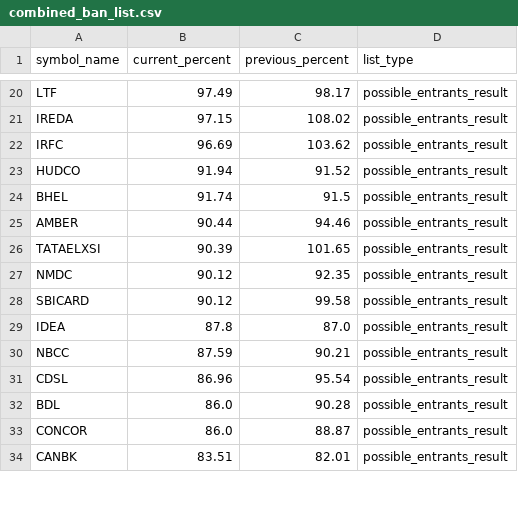
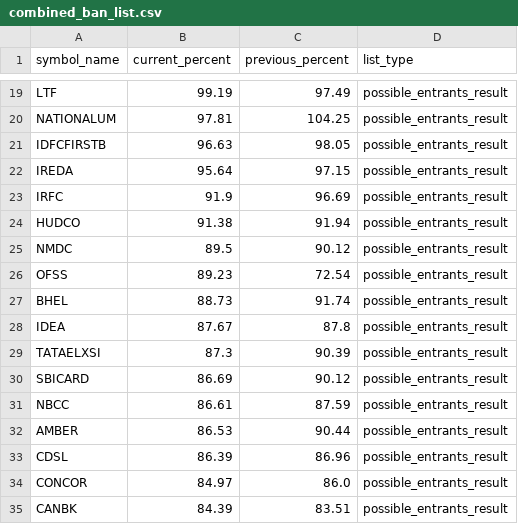
Before and after one commit to tsrajpurohit/MWPL, a CSV file: combined_ban_list.csv, drawn as a sheet; only a part is shown, gaps mark what is left out; removed rows and columns are numbered as before the commit, all else as after; the diff covers the shown part only; the diff names each change by its address in the sheet, - before the commit and + after, or states it on an @@ line.

```diff
--- a/combined_ban_list.csv
+++ b/combined_ban_list.csv
-B19 (current_percent): 97.49
+B19 (current_percent): 99.19
-C19 (previous_percent): 98.17
+C19 (previous_percent): 97.49
+row 20: NATIONALUM | 97.81 | 104.25 | possible_entrants_result
+row 21: IDFCFIRSTB | 96.63 | 98.05 | possible_entrants_result
-B22 (current_percent): 97.15
+B22 (current_percent): 95.64
-C22 (previous_percent): 108.02
+C22 (previous_percent): 97.15
-B23 (current_percent): 96.69
+B23 (current_percent): 91.9
-C23 (previous_percent): 103.62
+C23 (previous_percent): 96.69
-B24 (current_percent): 91.94
+B24 (current_percent): 91.38
-C24 (previous_percent): 91.52
+C24 (previous_percent): 91.94
+row 25: NMDC | 89.5 | 90.12 | possible_entrants_result
+row 26: OFSS | 89.23 | 72.54 | possible_entrants_result
-B27 (current_percent): 91.74
+B27 (current_percent): 88.73
-C27 (previous_percent): 91.5
+C27 (previous_percent): 91.74
-row 25: AMBER | 90.44 | 94.46 | possible_entrants_result
+row 28: IDEA | 87.67 | 87.8 | possible_entrants_result
-B29 (current_percent): 90.39
+B29 (current_percent): 87.3
-C29 (previous_percent): 101.65
+C29 (previous_percent): 90.39
-row 27: NMDC | 90.12 | 92.35 | possible_entrants_result
-B30 (current_percent): 90.12
+B30 (current_percent): 86.69
-C30 (previous_percent): 99.58
+C30 (previous_percent): 90.12
-row 29: IDEA | 87.8 | 87.0 | possible_entrants_result
-B31 (current_percent): 87.59
+B31 (current_percent): 86.61
-C31 (previous_percent): 90.21
+C31 (previous_percent): 87.59
+row 32: AMBER | 86.53 | 90.44 | possible_entrants_result
-B33 (current_percent): 86.96
+B33 (current_percent): 86.39
-C33 (previous_percent): 95.54
+C33 (previous_percent): 86.96
-row 32: BDL | 86.0 | 90.28 | possible_entrants_result
-B34 (current_percent): 86.0
+B34 (current_percent): 84.97
-C34 (previous_percent): 88.87
+C34 (previous_percent): 86.0
-B35 (current_percent): 83.51
+B35 (current_percent): 84.39
-C35 (previous_percent): 82.01
+C35 (previous_percent): 83.51
```
Also changed, not shown: 7 added rows, 8 removed rows and 25 edited cells elsewhere in this file.
